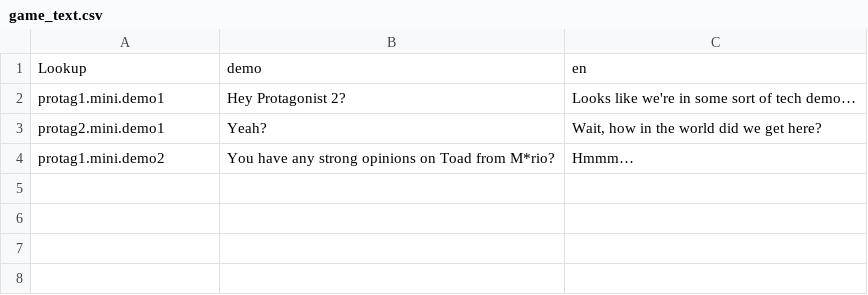
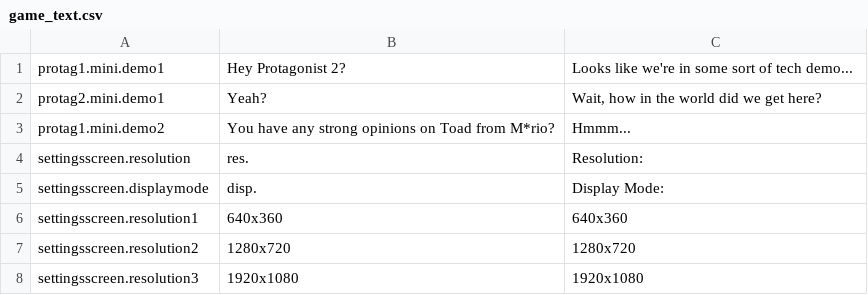
Before and after one commit to MushroomManToad/TSP-Metroidvania, a CSV file: lang/game_text.csv, drawn as a sheet.

Commit message:
Translation System Fully Implemented
And reduced runtime warns to 16 :)

```diff
--- a/lang/game_text.csv
+++ b/lang/game_text.csv
@@ -1,4 +1,8 @@
-Lookup;demo;en
-protag1.mini.demo1;Hey Protagonist 2?;Looks like we're in some sort of tech demo…
+protag1.mini.demo1;Hey Protagonist 2?;Looks like we're in some sort of tech demo...
 protag2.mini.demo1;Yeah?;Wait, how in the world did we get here?
-protag1.mini.demo2;You have any strong opinions on Toad from M*rio?;Hmmm…
+protag1.mini.demo2;You have any strong opinions on Toad from M*rio?;Hmmm...
+settingsscreen.resolution;res.;Resolution:
+settingsscreen.displaymode;disp.;Display Mode:
+settingsscreen.resolution1;640x360;640x360
+settingsscreen.resolution2;1280x720;1280x720
+settingsscreen.resolution3;1920x1080;1920x1080
```
Also changed, not shown: 16 other files.
